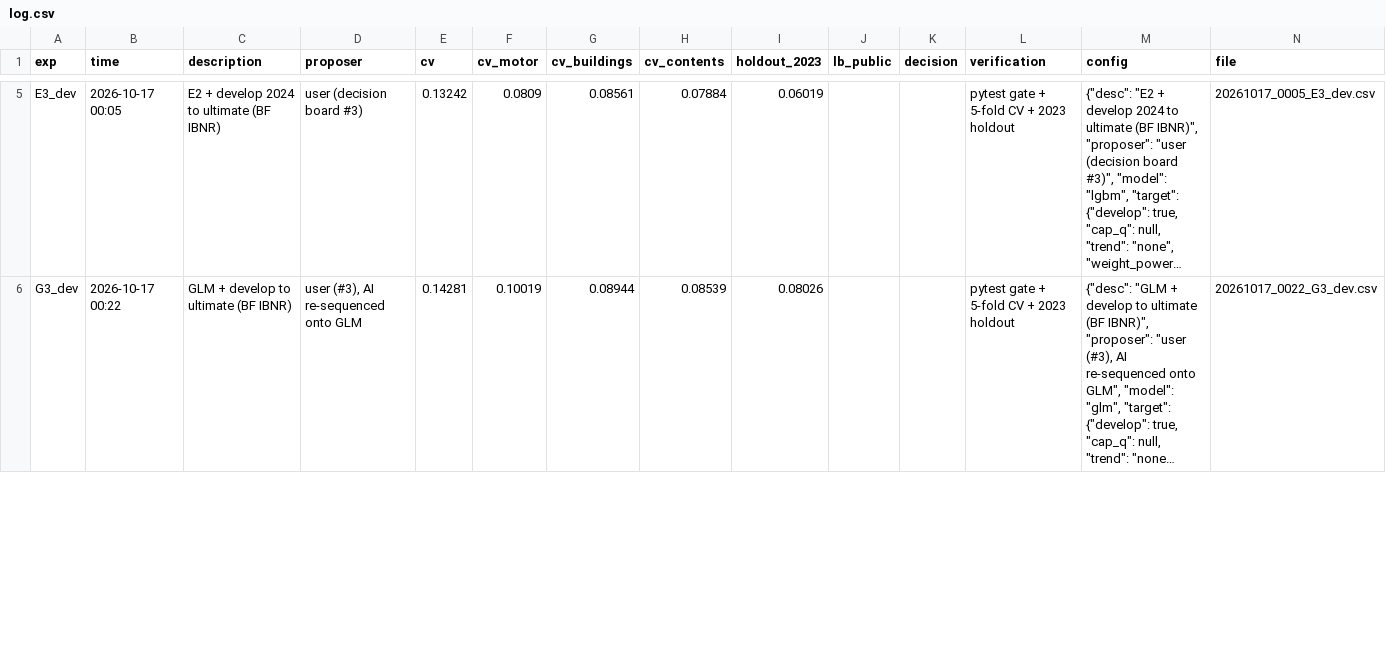
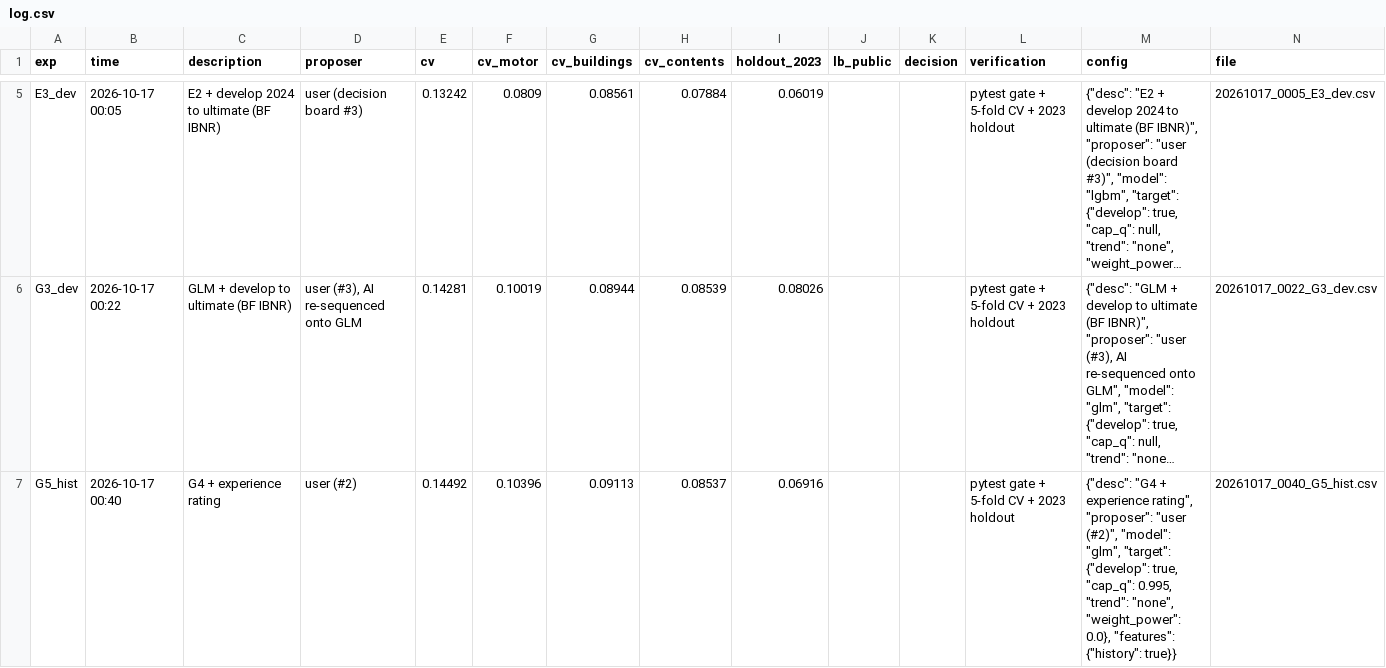
Before and after one commit to KaihuaY/iaa-hackathon-2026, a CSV file: experiments/log.csv, drawn as a sheet; only a part is shown, gaps mark what is left out; long unchanged cells end in …; the diff covers the shown part only; the diff names each change by its address in the sheet, - before the commit and + after, or states it on an @@ line.

```diff
--- a/experiments/log.csv
+++ b/experiments/log.csv
+row 7: G5_hist | 2026-10-17 00:40 | G4 + experience rating | user (#2) | 0.14492 | 0.10396 | 0.09113 | 0.08537 | 0.06916 |  |  | pytest gate + 5-fold CV + 2023 holdout | {"desc": "G4 + experience rating", "proposer": "user (#2)", "model": "glm", "target": {"develop": true, "cap_q": 0.995, "trend": "none", "weight_power": 0.0}, "features": {"history": true}} | 20261017_0040_G5_hist.csv
```
Also changed, not shown: 2 added rows and 4 edited cells elsewhere in this file, 3 other files.
